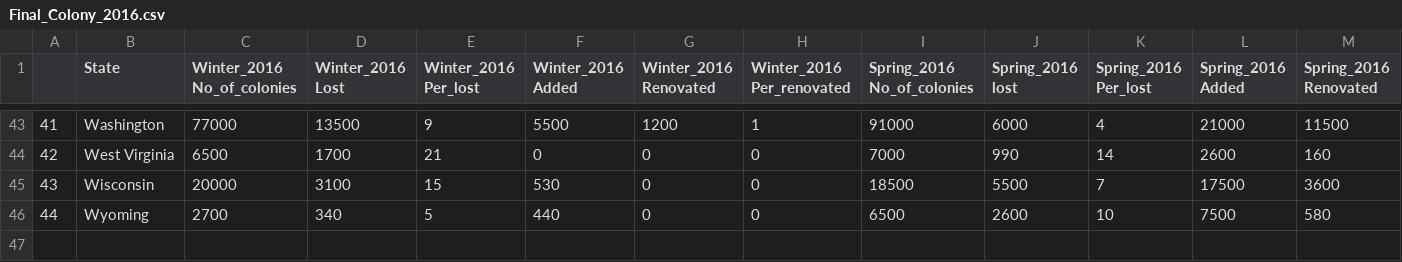
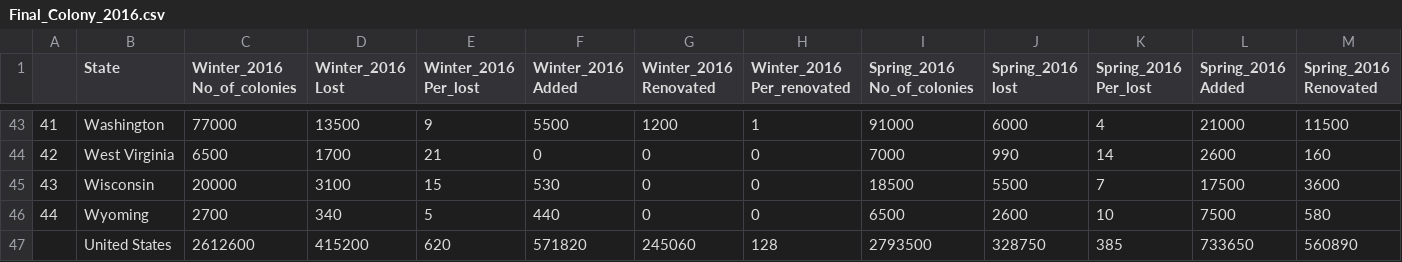
Before and after one commit to CamillaBahr/Final-Project, a CSV file: Final Project.Sarah/Final_Colony_2016.csv, drawn as a sheet; only a part is shown, gaps mark what is left out; rows hold the shown columns only; the diff names each change by its address in the sheet, - before the commit and + after, or states it on an @@ line.

```diff
--- a/Final Project.Sarah/Final_Colony_2016.csv
+++ b/Final Project.Sarah/Final_Colony_2016.csv
+row 47:  | United States | 2612600 | 415200 | 620 | 571820 | 245060 | 128 | 2793500 | 328750 | 385 | 733650 | 560890
```
Also changed, not shown: 4 other files.
